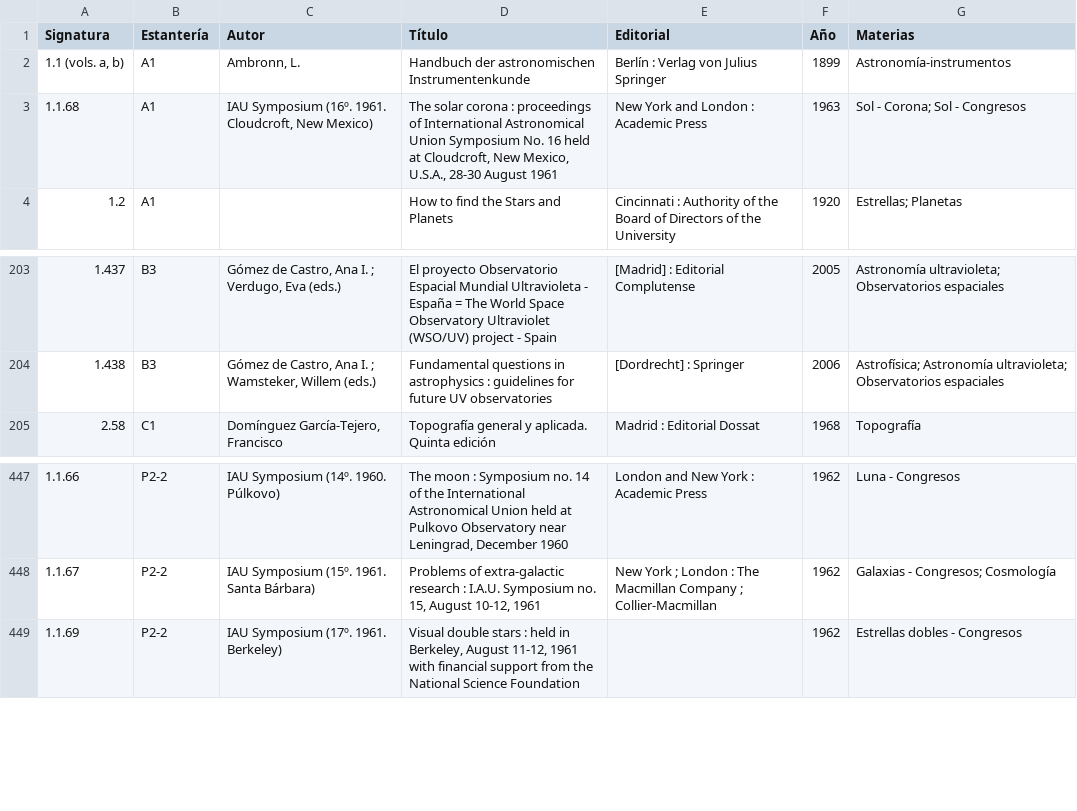
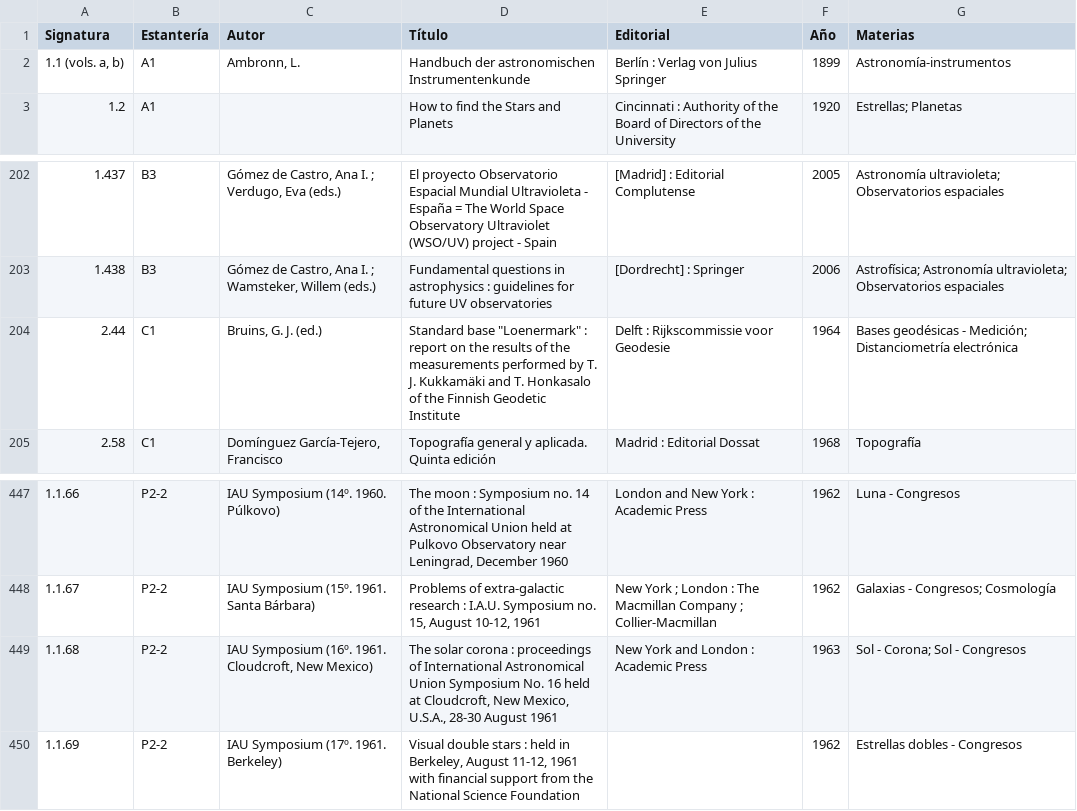
Before and after one commit to astronomia-geodesia-ucm/biblioteca, a CSV file: catalogo.csv, drawn as a sheet; only a part is shown, gaps mark what is left out.

```diff
--- a/catalogo.csv
+++ b/catalogo.csv
@@ -2,3 +2,2 @@
 "1.1 (vols. a, b)",A1,"Ambronn, L.",Handbuch der astronomischen Instrumentenkunde,Berlín : Verlag von Julius Springer,1899,Astronomía-instrumentos
-1.1.68,A1,"IAU Symposium (16º. 1961. Cloudcroft, New Mexico)","The solar corona : proceedings of International Astronomical Union Symposium No. 16 held at Cloudcroft, New Mexico, U.S.A., 28-30 August 1961",New York and London : Academic Press,1963,Sol - Corona; Sol - Congresos
 1.2,A1,,How to find the Stars and Planets,Cincinnati : Authority of the Board of Directors of the University,1920,Estrellas; Planetas
@@ -204,2 +203,3 @@
 1.438,B3,"Gómez de Castro, Ana I. ; Wamsteker, Willem (eds.)",Fundamental questions in astrophysics : guidelines for future UV observatories,[Dordrecht] : Springer,2006,Astrofísica; Astronomía ultravioleta; Observatorios espaciales
+2.44,C1,"Bruins, G. J. (ed.)","Standard base ""Loenermark"" : report on the results of the measurements performed by T. J. Kukkamäki and T. Honkasalo of the Finnish Geodetic Institute",Delft : Rijkscommissie voor Geodesie,1964,Bases geodésicas - Medición; Distanciometría electrónica
 2.58,C1,"Domínguez García-Tejero, Francisco",Topografía general y aplicada. Quinta edición,Madrid : Editorial Dossat,1968,Topografía
@@ -448,2 +448,3 @@
 1.1.67,P2-2,IAU Symposium (15º. 1961. Santa Bárbara),"Problems of extra-galactic research : I.A.U. Symposium no. 15, August 10-12, 1961",New York ; London : The Macmillan Company ; Collier-Macmillan,1962,Galaxias - Congresos; Cosmología
+1.1.68,P2-2,"IAU Symposium (16º. 1961. Cloudcroft, New Mexico)","The solar corona : proceedings of International Astronomical Union Symposium No. 16 held at Cloudcroft, New Mexico, U.S.A., 28-30 August 1961",New York and London : Academic Press,1963,Sol - Corona; Sol - Congresos
 1.1.69,P2-2,IAU Symposium (17º. 1961. Berkeley),"Visual double stars : held in Berkeley, August 11-12, 1961 with financial support from the National Science Foundation",,1962,Estrellas dobles - Congresos
```
Also changed, not shown: 2 other files.
